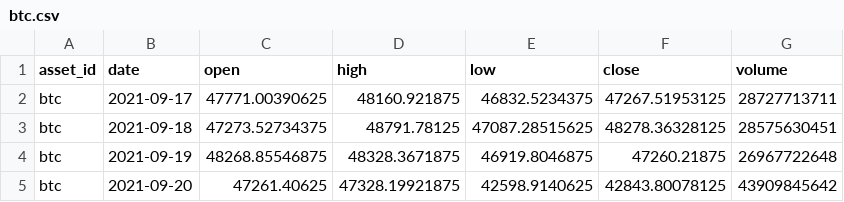
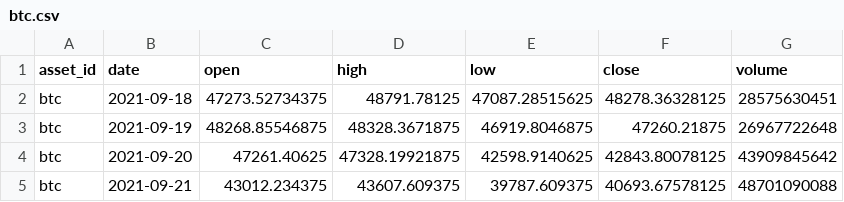
Before and after one commit to JunyiWu97/cross-asset-structure-monitor, a CSV file: data/history_public/btc.csv, drawn as a sheet; only a part is shown; the shorter side is filled out with more unchanged rows; the diff names each change by its address in the sheet, - before the commit and + after, or states it on an @@ line.

```diff
--- a/data/history_public/btc.csv
+++ b/data/history_public/btc.csv
-row 2: btc | 2021-09-17 | 47771.00390625 | 48160.921875 | 46832.5234375 | 47267.51953125 | 28727713711
```
Also changed, not shown: data/history_public/al.csv, data/history_public/eth.csv, 23 other files.
